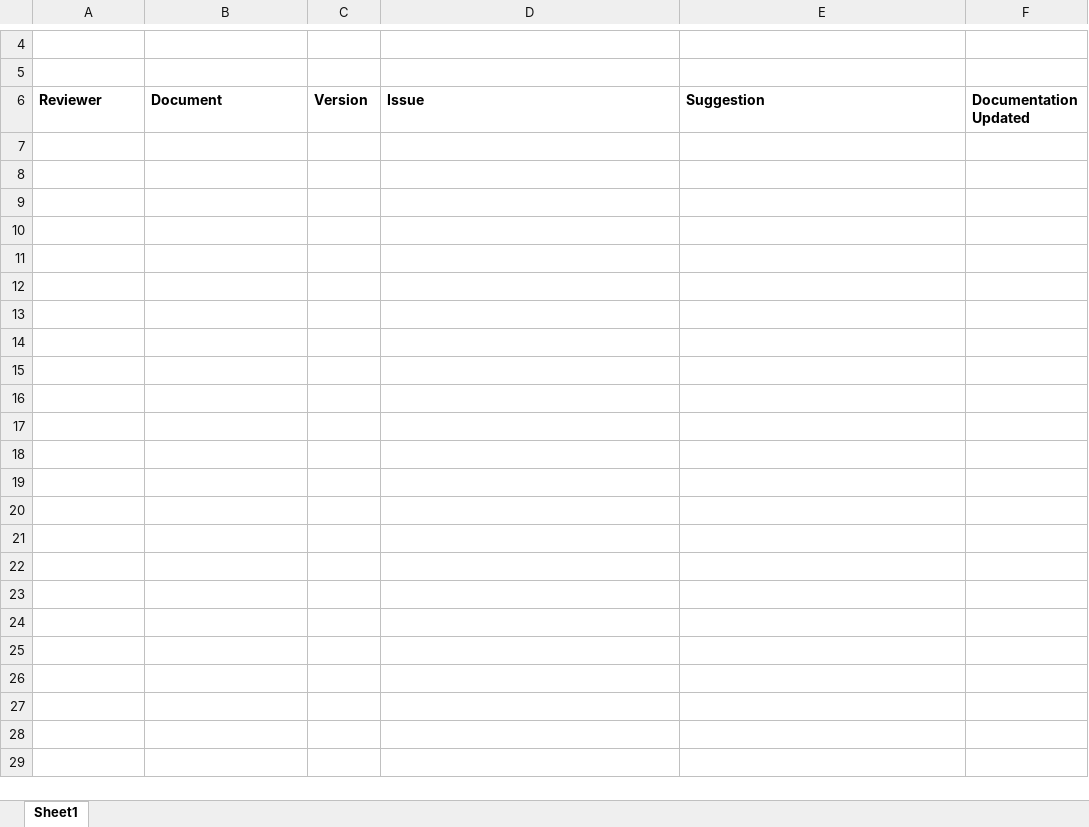
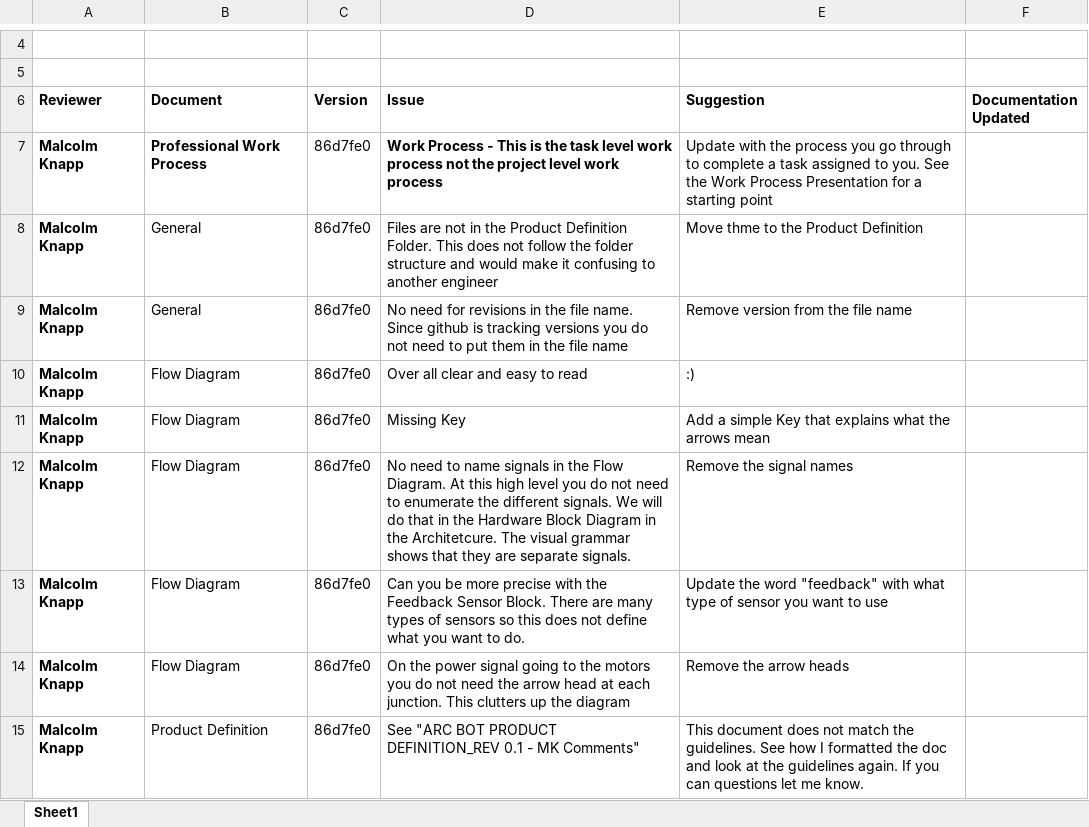
Before and after one commit to theengineeraccelerator/2017-Fall, an Excel workbook: Oswyn/Feedback.xlsx, sheet Sheet1, drawn as a sheet; only a part is shown, gaps mark what is left out; values as stored, in another font and other column widths than the file's, no borders; the diff names each change by its address in the sheet, - before the commit and + after, or states it on an @@ line.

Commit message:
Added feedback and Updated Deliverables Status

```diff
--- a/Oswyn/Feedback.xlsx (sheet Sheet1)
+++ b/Oswyn/Feedback.xlsx (sheet Sheet1)
+row 7: Malcolm Knapp | Professional Work Process | 86d7fe0 | Work Process - This is the task level work process not the project level work process | Update with the process you go through to complete a task assigned to you. See the Work Process Presentation for a starting point
+row 8: Malcolm Knapp | General | 86d7fe0 | Files are not in the Product Definition Folder. This does not follow the folder structure and would make it confusing to another engineer | Move thme to the Product Definition
+row 9: Malcolm Knapp | General | 86d7fe0 | No need for revisions in the file name. Since github is tracking versions you do not need to put them in the file name | Remove version from the file name
+row 10: Malcolm Knapp | Flow Diagram | 86d7fe0 | Over all clear and easy to read | :)
+row 11: Malcolm Knapp | Flow Diagram | 86d7fe0 | Missing Key | Add a simple Key that explains what the arrows mean
+row 12: Malcolm Knapp | Flow Diagram | 86d7fe0 | No need to name signals in the Flow Diagram. At this high level you do not need to enumerate the different signals. We will do that in the Hardware Block Diagram in the Architetcure. The visual grammar shows that they are separate signals. | Remove the signal names
+row 13: Malcolm Knapp | Flow Diagram | 86d7fe0 | Can you be more precise with the Feedback Sensor Block. There are many types of sensors so this does not define what you want to do. | Update the word "feedback" with what type of sensor you want to use
+row 14: Malcolm Knapp | Flow Diagram | 86d7fe0 | On the power signal going to the motors you do not need the arrow head at each junction. This clutters up the diagram | Remove the arrow heads
+row 15: Malcolm Knapp | Product Definition | 86d7fe0 | See "ARC BOT PRODUCT DEFINITION_REV 0.1 - MK Comments" | This document does not match the guidelines. See how I formatted the doc and look at the guidelines again. If you can questions let me know.
```
Also changed, not shown: Oswyn/Deliverables Tracking.xlsx, Petros/Deliverables Tracking.xlsx, 2 other files.
